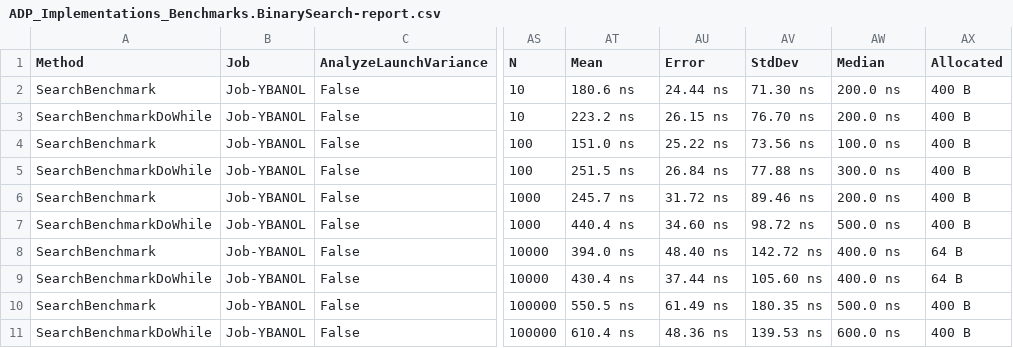
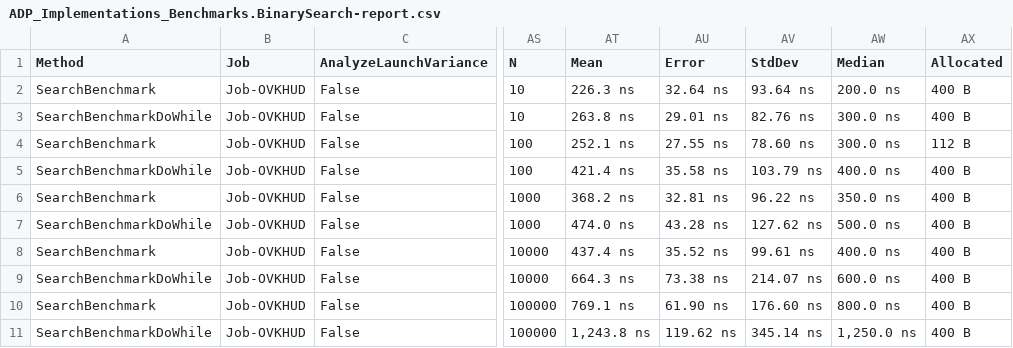
Before and after one commit to BThach13/adp, a CSV file: ADP_Implementations_Benchmarks/BenchmarkDotNet.Artifacts/results/ADP_Implementations_Benchmarks.BinarySearch-report.csv, drawn as a sheet; only a part is shown, gaps mark what is left out; the diff names each change by its address in the sheet, - before the commit and + after, or states it on an @@ line.

Commit message:
Update benckmark for binarysearch en note results

```diff
--- a/ADP_Implementations_Benchmarks/BenchmarkDotNet.Artifacts/results/ADP_Implementations_Benchmarks.BinarySearch-report.csv
+++ b/ADP_Implementations_Benchmarks/BenchmarkDotNet.Artifacts/results/ADP_Implementations_Benchmarks.BinarySearch-report.csv
-B2:B11 (Job): Job-YBANOL
+B2:B11 (Job): Job-OVKHUD
-AT2 (Mean): 180.6 ns
+AT2 (Mean): 226.3 ns
-AU2 (Error): 24.44 ns
+AU2 (Error): 32.64 ns
-AV2 (StdDev): 71.30 ns
+AV2 (StdDev): 93.64 ns
-AT3 (Mean): 223.2 ns
+AT3 (Mean): 263.8 ns
-AU3 (Error): 26.15 ns
+AU3 (Error): 29.01 ns
-AV3 (StdDev): 76.70 ns
+AV3 (StdDev): 82.76 ns
-AW3 (Median): 200.0 ns
+AW3 (Median): 300.0 ns
-AT4 (Mean): 151.0 ns
+AT4 (Mean): 252.1 ns
-AU4 (Error): 25.22 ns
+AU4 (Error): 27.55 ns
-AV4 (StdDev): 73.56 ns
+AV4 (StdDev): 78.60 ns
-AW4 (Median): 100.0 ns
+AW4 (Median): 300.0 ns
-AX4 (Allocated): 400 B
+AX4 (Allocated): 112 B
-AT5 (Mean): 251.5 ns
+AT5 (Mean): 421.4 ns
-AU5 (Error): 26.84 ns
+AU5 (Error): 35.58 ns
-AV5 (StdDev): 77.88 ns
+AV5 (StdDev): 103.79 ns
-AW5 (Median): 300.0 ns
+AW5 (Median): 400.0 ns
-AT6 (Mean): 245.7 ns
+AT6 (Mean): 368.2 ns
-AU6 (Error): 31.72 ns
+AU6 (Error): 32.81 ns
-AV6 (StdDev): 89.46 ns
+AV6 (StdDev): 96.22 ns
-AW6 (Median): 200.0 ns
+AW6 (Median): 350.0 ns
-AT7 (Mean): 440.4 ns
+AT7 (Mean): 474.0 ns
-AU7 (Error): 34.60 ns
+AU7 (Error): 43.28 ns
-AV7 (StdDev): 98.72 ns
+AV7 (StdDev): 127.62 ns
-AT8 (Mean): 394.0 ns
+AT8 (Mean): 437.4 ns
-AU8 (Error): 48.40 ns
+AU8 (Error): 35.52 ns
-AV8 (StdDev): 142.72 ns
+AV8 (StdDev): 99.61 ns
-AX8:AX9 (Allocated): 64 B
+AX8:AX9 (Allocated): 400 B
-AT9 (Mean): 430.4 ns
+AT9 (Mean): 664.3 ns
-AU9 (Error): 37.44 ns
+AU9 (Error): 73.38 ns
-AV9 (StdDev): 105.60 ns
+AV9 (StdDev): 214.07 ns
-AW9 (Median): 400.0 ns
+AW9 (Median): 600.0 ns
-AT10 (Mean): 550.5 ns
+AT10 (Mean): 769.1 ns
-AU10 (Error): 61.49 ns
+AU10 (Error): 61.90 ns
-AV10 (StdDev): 180.35 ns
+AV10 (StdDev): 176.60 ns
-AW10 (Median): 500.0 ns
+AW10 (Median): 800.0 ns
-AT11 (Mean): 610.4 ns
+AT11 (Mean): 1,243.8 ns
-AU11 (Error): 48.36 ns
+AU11 (Error): 119.62 ns
-AV11 (StdDev): 139.53 ns
+AV11 (StdDev): 345.14 ns
-AW11 (Median): 600.0 ns
+AW11 (Median): 1,250.0 ns
```
Also changed, not shown: 33 other files.
